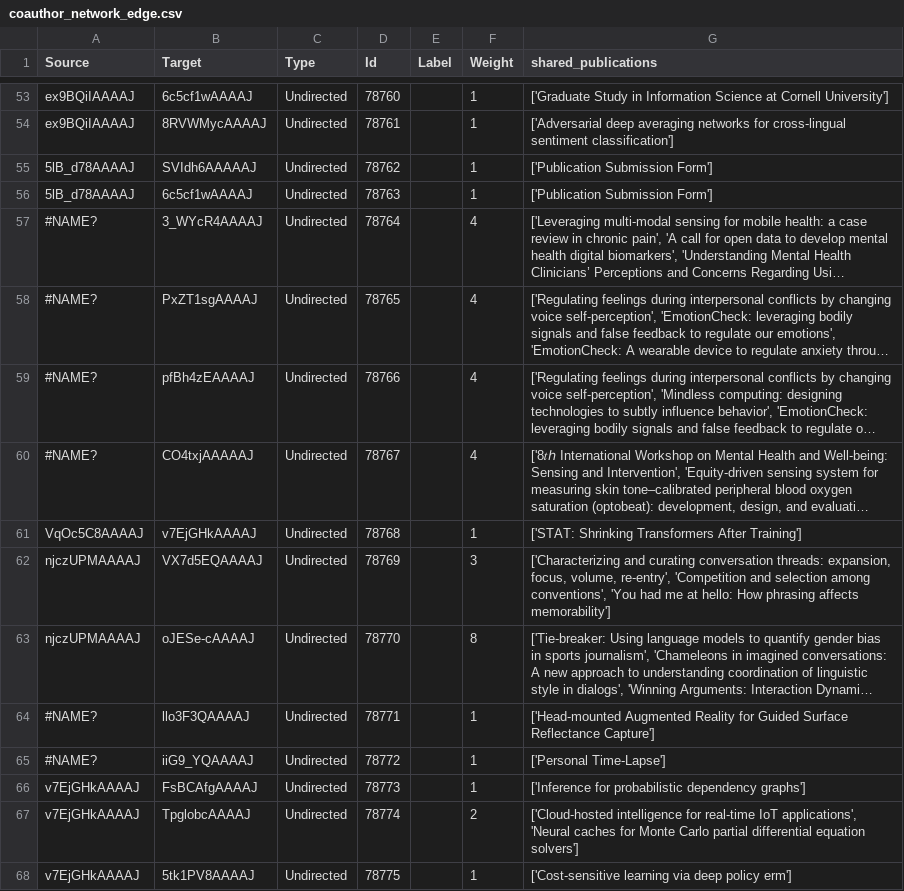
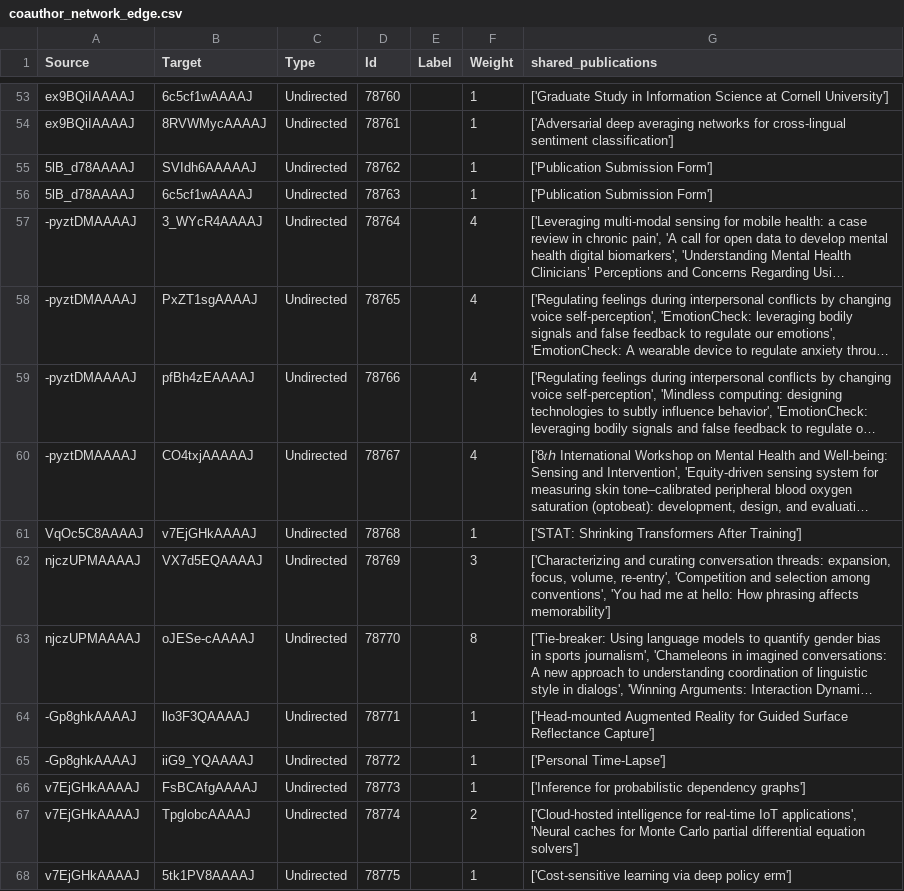
Before and after one commit to rzhu827/LabLinkCornell, a CSV file: network/coauthor_network_edge.csv, drawn as a sheet; only a part is shown, gaps mark what is left out; long unchanged cells end in …; the diff names each change by its address in the sheet, - before the commit and + after, or states it on an @@ line.

Commit message:
Fixed Missing CSV Entries

```diff
--- a/network/coauthor_network_edge.csv
+++ b/network/coauthor_network_edge.csv
-A57:A60 (Source): #NAME?
+A57:A60 (Source): -pyztDMAAAAJ
-A64:A65 (Source): #NAME?
+A64:A65 (Source): -Gp8ghkAAAAJ
```
Also changed, not shown: network/coauthor_network_node.csv.
